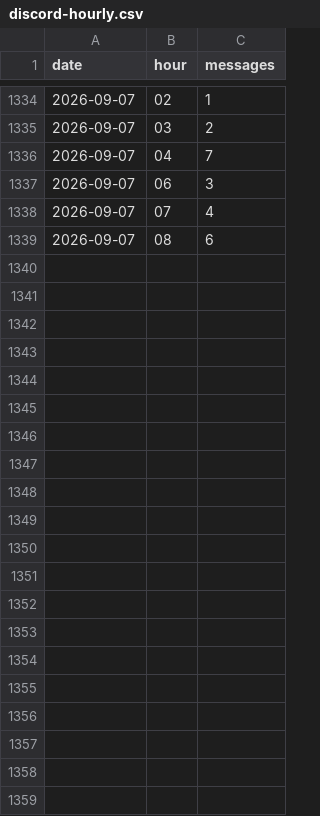
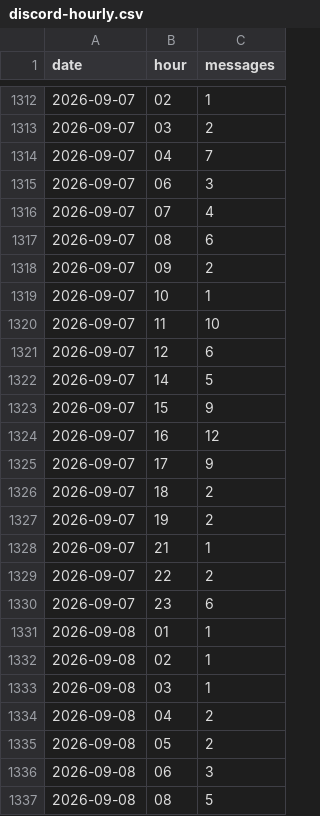
Before and after one commit to jaredartt/jaredartt-tracker, a CSV file: data/discord-hourly.csv, drawn as a sheet; only a part is shown, gaps mark what is left out; the diff covers the shown part only; the diff names each change by its address in the sheet, - before the commit and + after, or states it on an @@ line.

```diff
--- a/data/discord-hourly.csv
+++ b/data/discord-hourly.csv
+row 1318: 2026-09-07 | 09 | 2
+row 1319: 2026-09-07 | 10 | 1
+row 1320: 2026-09-07 | 11 | 10
+row 1321: 2026-09-07 | 12 | 6
+row 1322: 2026-09-07 | 14 | 5
+row 1323: 2026-09-07 | 15 | 9
+row 1324: 2026-09-07 | 16 | 12
+row 1325: 2026-09-07 | 17 | 9
+row 1326: 2026-09-07 | 18 | 2
+row 1327: 2026-09-07 | 19 | 2
+row 1328: 2026-09-07 | 21 | 1
+row 1329: 2026-09-07 | 22 | 2
+row 1330: 2026-09-07 | 23 | 6
+row 1331: 2026-09-08 | 01 | 1
+row 1332: 2026-09-08 | 02 | 1
+row 1333: 2026-09-08 | 03 | 1
+row 1334: 2026-09-08 | 04 | 2
+row 1335: 2026-09-08 | 05 | 2
+row 1336: 2026-09-08 | 06 | 3
+row 1337: 2026-09-08 | 08 | 5
```
Also changed, not shown: 22 removed rows and 1 edited cell elsewhere in this file, data/discord-authors.csv, data/discord-channel-daily.csv, 3 other files.
